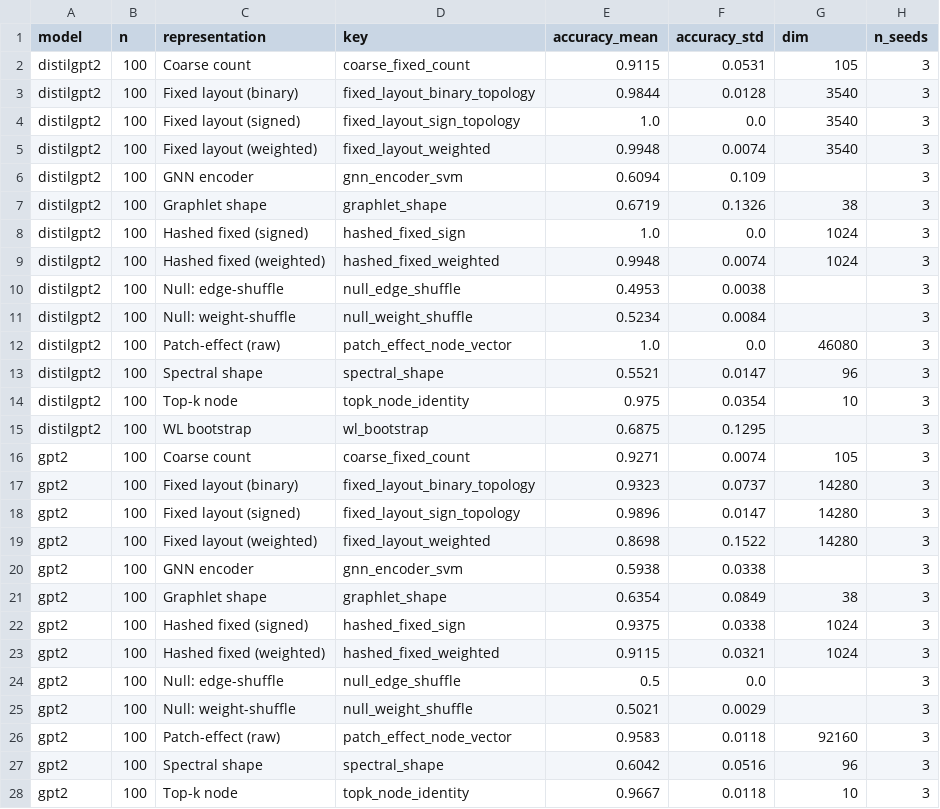
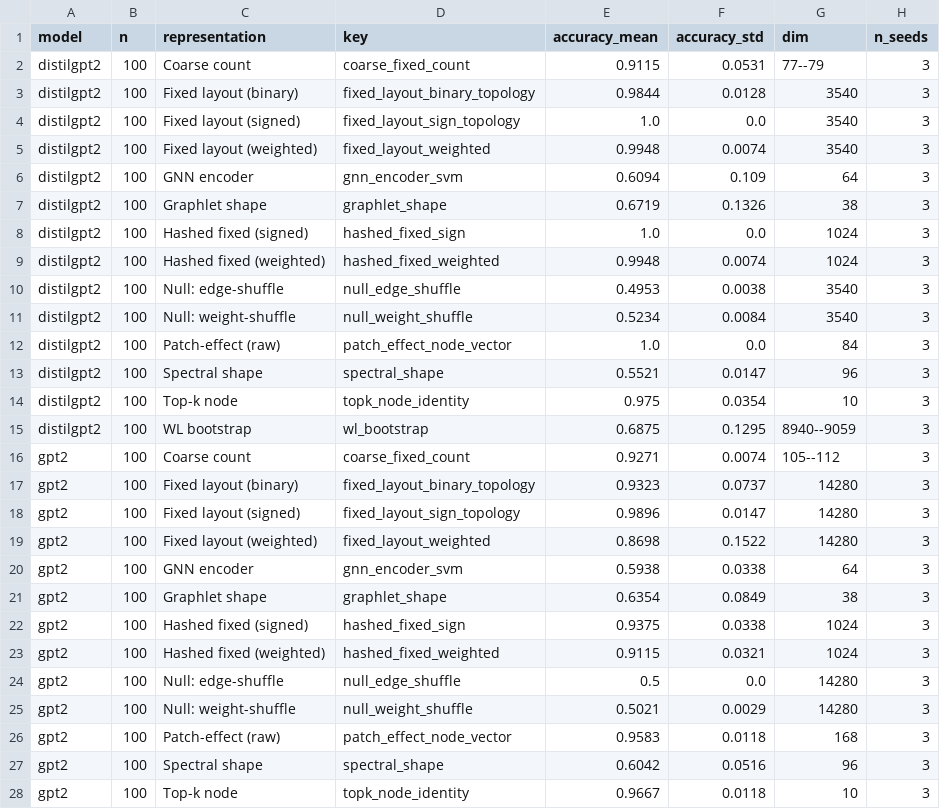
Before and after one commit to rubenfb23/PIG-Patching-based-Interpretability-Graphs-and-Kernel-Methods, a CSV file: outputs/paper_compression_frontier.csv, drawn as a sheet; only a part is shown; the diff covers the shown part only.

Commit message:
Update paper compression results

```diff
--- a/outputs/paper_compression_frontier.csv
+++ b/outputs/paper_compression_frontier.csv
@@ -1,3 +1,3 @@
 model,n,representation,key,accuracy_mean,accuracy_std,dim,n_seeds
-distilgpt2,100,Coarse count,coarse_fixed_count,0.9115,0.0531,105,3
+distilgpt2,100,Coarse count,coarse_fixed_count,0.9115,0.0531,77--79,3
 distilgpt2,100,Fixed layout (binary),fixed_layout_binary_topology,0.9844,0.0128,3540,3
@@ -5,3 +5,3 @@ distilgpt2,100,Fixed layout (signed),fixed_layout_sign_topology,1.0,0.0,3540,3
 distilgpt2,100,Fixed layout (weighted),fixed_layout_weighted,0.9948,0.0074,3540,3
-distilgpt2,100,GNN encoder,gnn_encoder_svm,0.6094,0.109,,3
+distilgpt2,100,GNN encoder,gnn_encoder_svm,0.6094,0.109,64,3
 distilgpt2,100,Graphlet shape,graphlet_shape,0.6719,0.1326,38,3
@@ -9,9 +9,9 @@ distilgpt2,100,Hashed fixed (signed),hashed_fixed_sign,1.0,0.0,1024,3
 distilgpt2,100,Hashed fixed (weighted),hashed_fixed_weighted,0.9948,0.0074,1024,3
-distilgpt2,100,Null: edge-shuffle,null_edge_shuffle,0.4953,0.0038,,3
-distilgpt2,100,Null: weight-shuffle,null_weight_shuffle,0.5234,0.0084,,3
-distilgpt2,100,Patch-effect (raw),patch_effect_node_vector,1.0,0.0,46080,3
+distilgpt2,100,Null: edge-shuffle,null_edge_shuffle,0.4953,0.0038,3540,3
+distilgpt2,100,Null: weight-shuffle,null_weight_shuffle,0.5234,0.0084,3540,3
+distilgpt2,100,Patch-effect (raw),patch_effect_node_vector,1.0,0.0,84,3
 distilgpt2,100,Spectral shape,spectral_shape,0.5521,0.0147,96,3
 distilgpt2,100,Top-k node,topk_node_identity,0.975,0.0354,10,3
-distilgpt2,100,WL bootstrap,wl_bootstrap,0.6875,0.1295,,3
-gpt2,100,Coarse count,coarse_fixed_count,0.9271,0.0074,105,3
+distilgpt2,100,WL bootstrap,wl_bootstrap,0.6875,0.1295,8940--9059,3
+gpt2,100,Coarse count,coarse_fixed_count,0.9271,0.0074,105--112,3
 gpt2,100,Fixed layout (binary),fixed_layout_binary_topology,0.9323,0.0737,14280,3
@@ -19,3 +19,3 @@ gpt2,100,Fixed layout (signed),fixed_layout_sign_topology,0.9896,0.0147,14280,3
 gpt2,100,Fixed layout (weighted),fixed_layout_weighted,0.8698,0.1522,14280,3
-gpt2,100,GNN encoder,gnn_encoder_svm,0.5938,0.0338,,3
+gpt2,100,GNN encoder,gnn_encoder_svm,0.5938,0.0338,64,3
 gpt2,100,Graphlet shape,graphlet_shape,0.6354,0.0849,38,3
@@ -23,5 +23,5 @@ gpt2,100,Hashed fixed (signed),hashed_fixed_sign,0.9375,0.0338,1024,3
 gpt2,100,Hashed fixed (weighted),hashed_fixed_weighted,0.9115,0.0321,1024,3
-gpt2,100,Null: edge-shuffle,null_edge_shuffle,0.5,0.0,,3
-gpt2,100,Null: weight-shuffle,null_weight_shuffle,0.5021,0.0029,,3
-gpt2,100,Patch-effect (raw),patch_effect_node_vector,0.9583,0.0118,92160,3
+gpt2,100,Null: edge-shuffle,null_edge_shuffle,0.5,0.0,14280,3
+gpt2,100,Null: weight-shuffle,null_weight_shuffle,0.5021,0.0029,14280,3
+gpt2,100,Patch-effect (raw),patch_effect_node_vector,0.9583,0.0118,168,3
 gpt2,100,Spectral shape,spectral_shape,0.6042,0.0516,96,3
```
Also changed, not shown: 2 removed rows and 4 edited cells elsewhere in this file, 5 other files.
